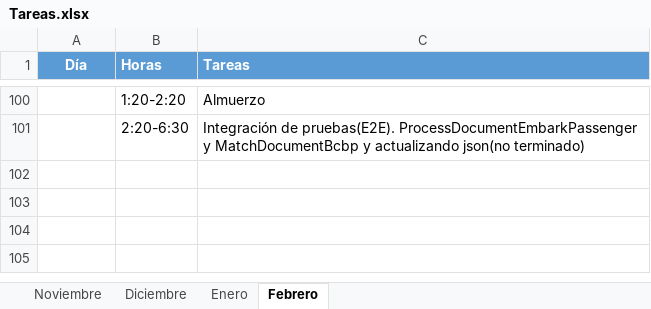
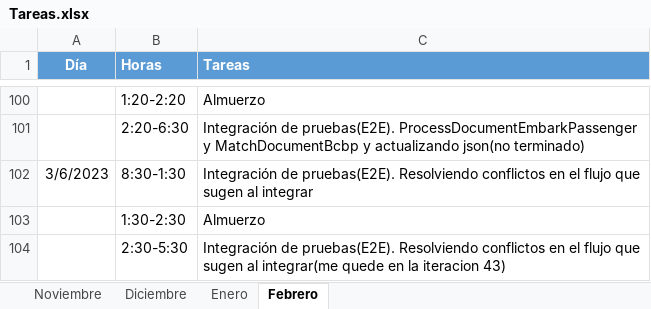
Before and after one commit to ailyndpa/Repositorio-Torino, an Excel workbook: Tareas.xlsx, sheet Febrero, drawn as a sheet; only a part is shown, gaps mark what is left out; values as stored, in another font and other column widths than the file's, no borders; the diff names each change by its address in the sheet, - before the commit and + after, or states it on an @@ line.

Commit message:
ACTUALIZANDO TAREAS

```diff
--- a/Tareas.xlsx (sheet Febrero)
+++ b/Tareas.xlsx (sheet Febrero)
+row 102: 3/6/2023 | 8:30-1:30 | Integración de pruebas(E2E). Resolviendo conflictos en el flujo que sugen al integrar
+row 103:  | 1:30-2:30 | Almuerzo
+row 104:  | 2:30-5:30 | Integración de pruebas(E2E). Resolviendo conflictos en el flujo que sugen al integrar(me quede en la iteracion 43)
```
